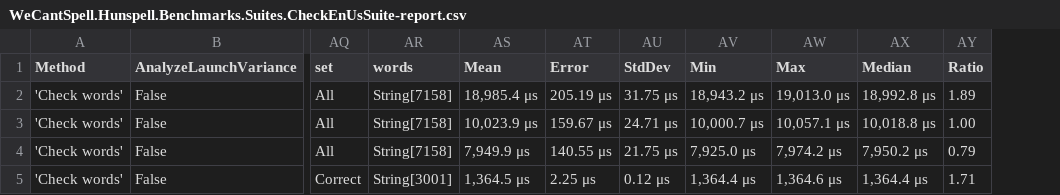
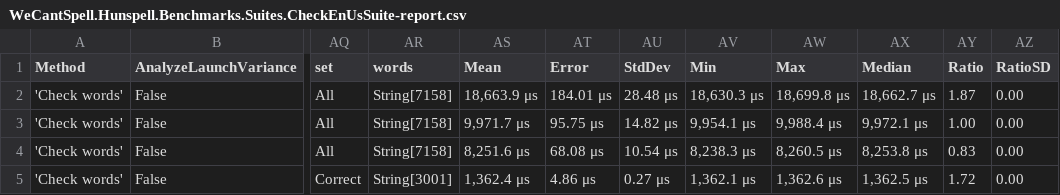
Before and after one commit to aarondandy/WeCantSpell.Hunspell, a CSV file: artifacts/bench/results/WeCantSpell.Hunspell.Benchmarks.Suites.CheckEnUsSuite-report.csv, drawn as a sheet; only a part is shown, gaps mark what is left out; the diff covers the shown part only; the diff names each change by its address in the sheet, - before the commit and + after, or states it on an @@ line.

```diff
--- a/artifacts/bench/results/WeCantSpell.Hunspell.Benchmarks.Suites.CheckEnUsSuite-report.csv
+++ b/artifacts/bench/results/WeCantSpell.Hunspell.Benchmarks.Suites.CheckEnUsSuite-report.csv
+column AZ (RatioSD), rows 2-5: all 0.00
-AS2 (Mean): 18,985.4 μs
+AS2 (Mean): 18,663.9 μs
-AT2 (Error): 205.19 μs
+AT2 (Error): 184.01 μs
-AU2 (StdDev): 31.75 μs
+AU2 (StdDev): 28.48 μs
-AV2 (Min): 18,943.2 μs
+AV2 (Min): 18,630.3 μs
-AW2 (Max): 19,013.0 μs
+AW2 (Max): 18,699.8 μs
-AX2 (Median): 18,992.8 μs
+AX2 (Median): 18,662.7 μs
-AY2 (Ratio): 1.89
+AY2 (Ratio): 1.87
-AS3 (Mean): 10,023.9 μs
+AS3 (Mean): 9,971.7 μs
-AT3 (Error): 159.67 μs
+AT3 (Error): 95.75 μs
-AU3 (StdDev): 24.71 μs
+AU3 (StdDev): 14.82 μs
-AV3 (Min): 10,000.7 μs
+AV3 (Min): 9,954.1 μs
-AW3 (Max): 10,057.1 μs
+AW3 (Max): 9,988.4 μs
-AX3 (Median): 10,018.8 μs
+AX3 (Median): 9,972.1 μs
-AS4 (Mean): 7,949.9 μs
+AS4 (Mean): 8,251.6 μs
-AT4 (Error): 140.55 μs
+AT4 (Error): 68.08 μs
-AU4 (StdDev): 21.75 μs
+AU4 (StdDev): 10.54 μs
-AV4 (Min): 7,925.0 μs
+AV4 (Min): 8,238.3 μs
-AW4 (Max): 7,974.2 μs
+AW4 (Max): 8,260.5 μs
-AX4 (Median): 7,950.2 μs
+AX4 (Median): 8,253.8 μs
-AY4 (Ratio): 0.79
+AY4 (Ratio): 0.83
-AS5 (Mean): 1,364.5 μs
+AS5 (Mean): 1,362.4 μs
-AT5 (Error): 2.25 μs
+AT5 (Error): 4.86 μs
-AU5 (StdDev): 0.12 μs
+AU5 (StdDev): 0.27 μs
-AV5 (Min): 1,364.4 μs
+AV5 (Min): 1,362.1 μs
-AW5 (Max): 1,364.6 μs
+AW5 (Max): 1,362.6 μs
-AX5 (Median): 1,364.4 μs
+AX5 (Median): 1,362.5 μs
-AY5 (Ratio): 1.71
+AY5 (Ratio): 1.72
```
Also changed, not shown: 51 edited cells elsewhere in this file, artifacts/bench/results/WeCantSpell.Hunspell.Benchmarks.NHunspell.Suites.CheckEnUsSuite-report.csv, artifacts/bench/results/WeCantSpell.Hunspell.Benchmarks.NHunspell.Suites.SuggestEnUsSuite-report.csv, 9 other files.
